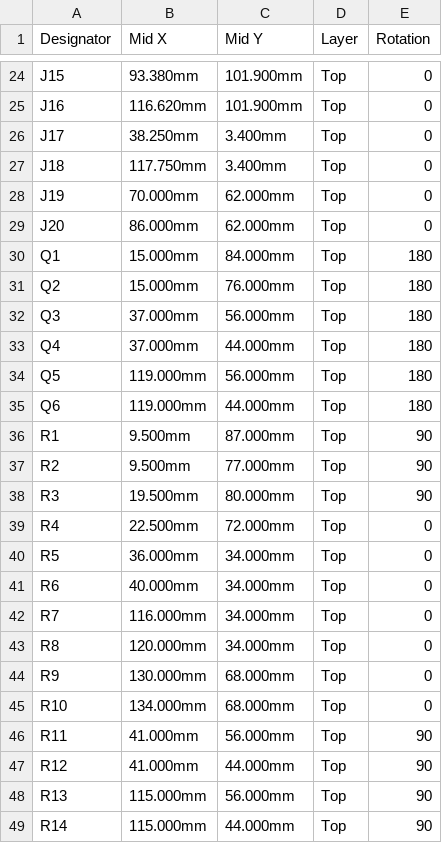
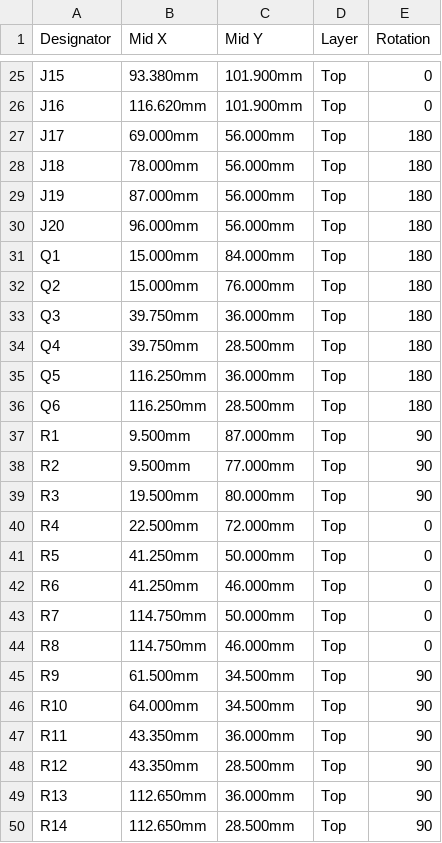
Before and after one commit to TheRaviolimeister/LR2021-Node, a CSV file: hardware/carrier/fabrication/cpl.csv, drawn as a sheet; only a part is shown, gaps mark what is left out; the diff covers the shown part only.

Commit message:
Carrier board 1.2: symmetric layout, crossing-free module buses, connector panel above the Pi header

```diff
--- a/hardware/carrier/fabrication/cpl.csv
+++ b/hardware/carrier/fabrication/cpl.csv
@@ -25,12 +26,12 @@ J15,93.380mm,101.900mm,Top,0
 J16,116.620mm,101.900mm,Top,0
-J17,38.250mm,3.400mm,Top,0
-J18,117.750mm,3.400mm,Top,0
-J19,70.000mm,62.000mm,Top,0
-J20,86.000mm,62.000mm,Top,0
+J17,69.000mm,56.000mm,Top,180
+J18,78.000mm,56.000mm,Top,180
+J19,87.000mm,56.000mm,Top,180
+J20,96.000mm,56.000mm,Top,180
 Q1,15.000mm,84.000mm,Top,180
 Q2,15.000mm,76.000mm,Top,180
-Q3,37.000mm,56.000mm,Top,180
-Q4,37.000mm,44.000mm,Top,180
-Q5,119.000mm,56.000mm,Top,180
-Q6,119.000mm,44.000mm,Top,180
+Q3,39.750mm,36.000mm,Top,180
+Q4,39.750mm,28.500mm,Top,180
+Q5,116.250mm,36.000mm,Top,180
+Q6,116.250mm,28.500mm,Top,180
 R1,9.500mm,87.000mm,Top,90
@@ -39,11 +40,11 @@ R3,19.500mm,80.000mm,Top,90
 R4,22.500mm,72.000mm,Top,0
-R5,36.000mm,34.000mm,Top,0
-R6,40.000mm,34.000mm,Top,0
-R7,116.000mm,34.000mm,Top,0
-R8,120.000mm,34.000mm,Top,0
-R9,130.000mm,68.000mm,Top,0
-R10,134.000mm,68.000mm,Top,0
-R11,41.000mm,56.000mm,Top,90
-R12,41.000mm,44.000mm,Top,90
-R13,115.000mm,56.000mm,Top,90
-R14,115.000mm,44.000mm,Top,90
+R5,41.250mm,50.000mm,Top,0
+R6,41.250mm,46.000mm,Top,0
+R7,114.750mm,50.000mm,Top,0
+R8,114.750mm,46.000mm,Top,0
+R9,61.500mm,34.500mm,Top,90
+R10,64.000mm,34.500mm,Top,90
+R11,43.350mm,36.000mm,Top,90
+R12,43.350mm,28.500mm,Top,90
+R13,112.650mm,36.000mm,Top,90
+R14,112.650mm,28.500mm,Top,90
```
Also changed, not shown: 1 added row and 43 edited cells elsewhere in this file, hardware/carrier/fabrication/bom.csv, 15 other files.
